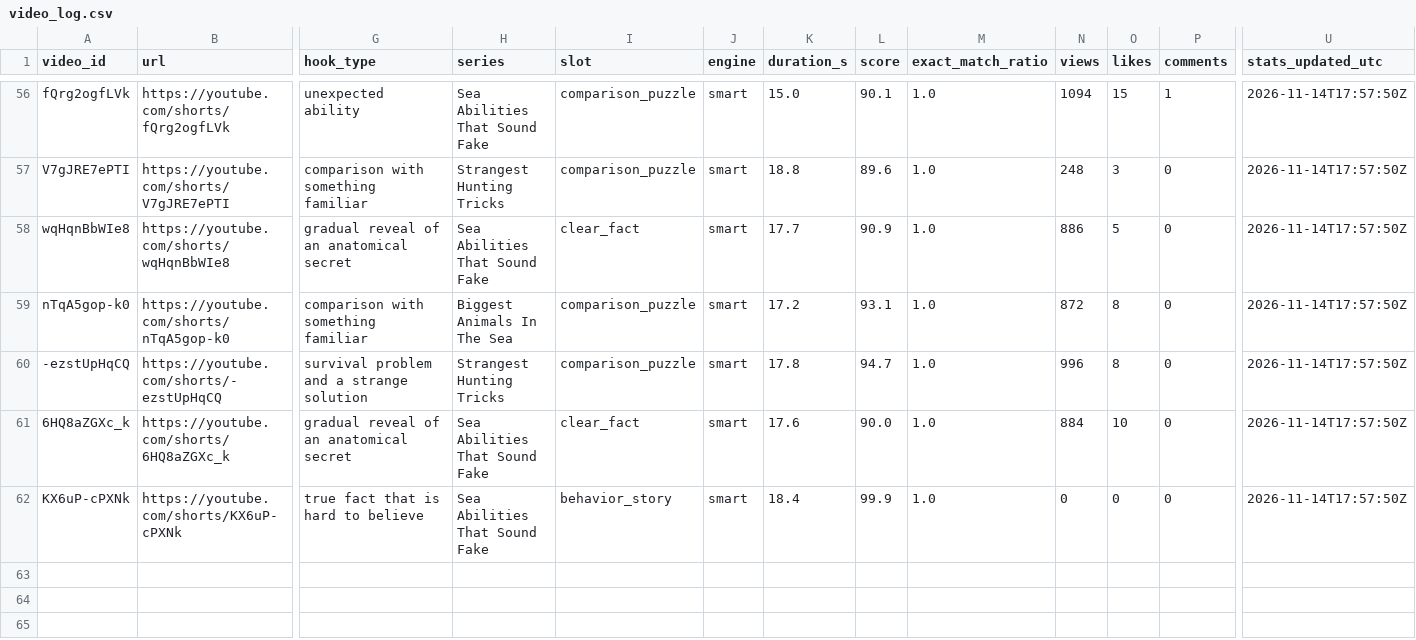
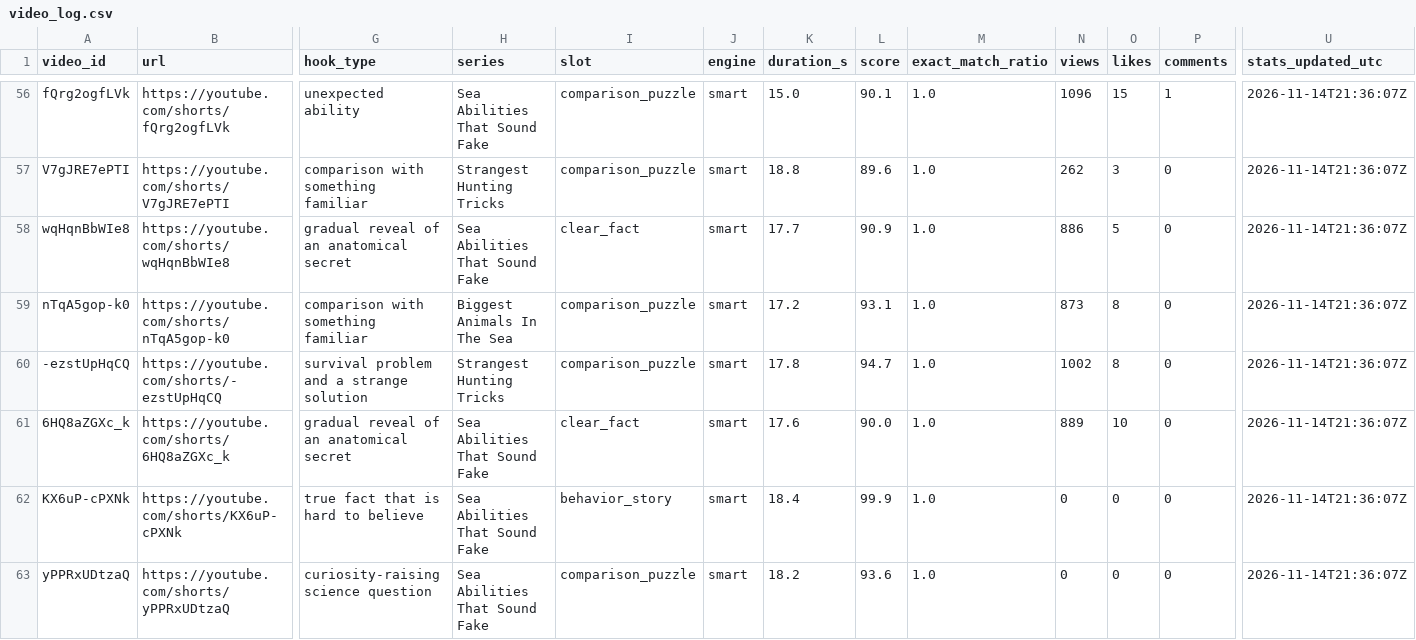
Before and after one commit to Mezfer/tom-shorts, a CSV file: video_log.csv, drawn as a sheet; only a part is shown, gaps mark what is left out; rows hold the shown columns only; the diff covers the shown part only; the diff names each change by its address in the sheet, - before the commit and + after, or states it on an @@ line.

```diff
--- a/video_log.csv
+++ b/video_log.csv
-N56 (views): 1094
+N56 (views): 1096
-U56:U62 (stats_updated_utc): 2026-11-14T17:57:50Z
+U56:U62 (stats_updated_utc): 2026-11-14T21:36:07Z
-N57 (views): 248
+N57 (views): 262
-N59 (views): 872
+N59 (views): 873
-N60 (views): 996
+N60 (views): 1002
-N61 (views): 884
+N61 (views): 889
+row 63: yPPRxUDtzaQ | https://youtube.com/shorts/yPPRxUDtzaQ | curiosity-raising science question | Sea Abilities That Sound Fake | comparison_puzzle | smart | 18.2 | 93.6 | 1.0 | 0 | 0 | 0 | 2026-11-14T21:36:07Z
```
Also changed, not shown: 55 edited cells elsewhere in this file, 5 other files.
